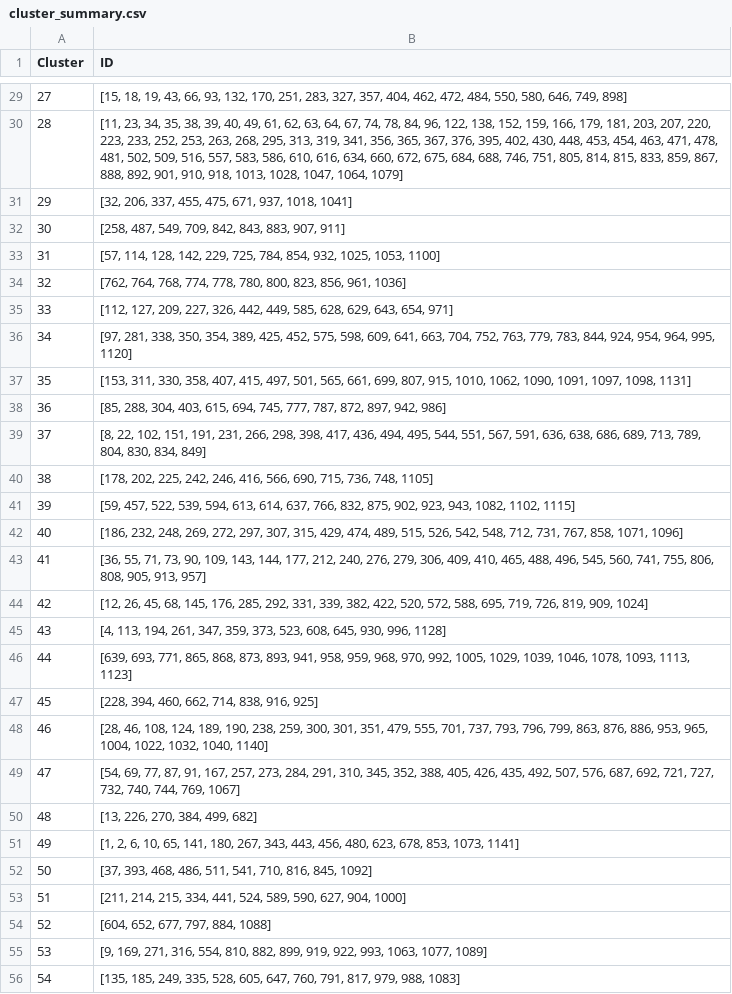
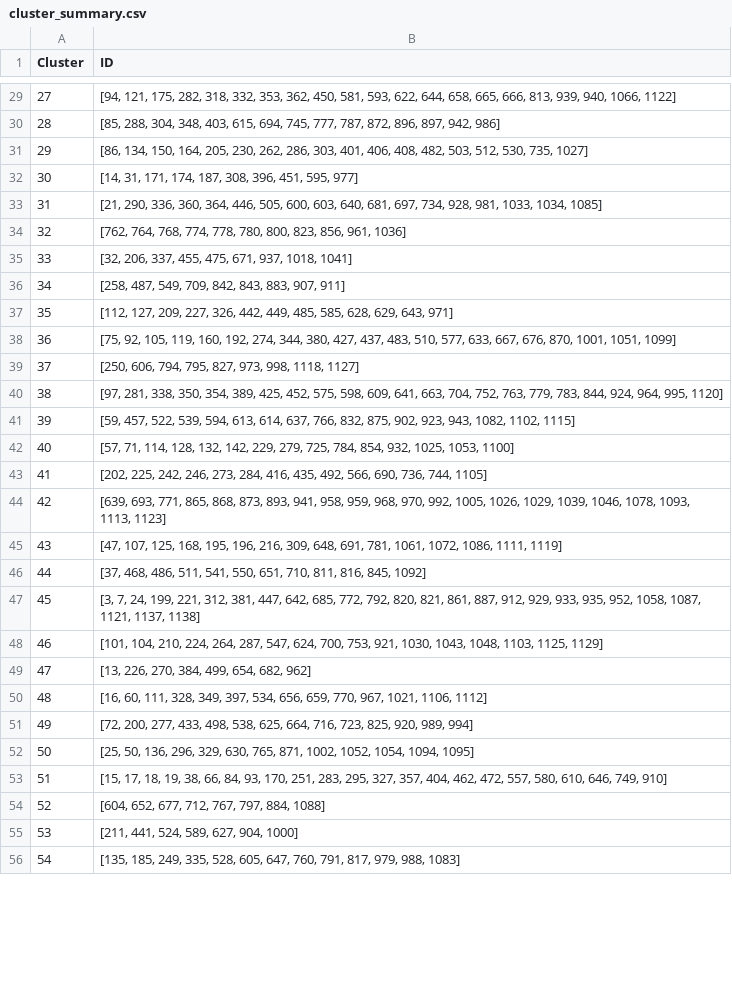
Before and after one commit to sjessies/Identificaci-n-de-Segmentos-de-Negocio, a CSV file: notebooks/final/cluster_summary.csv, drawn as a sheet; only a part is shown, gaps mark what is left out; the diff covers the shown part only.

```diff
--- a/notebooks/final/cluster_summary.csv
+++ b/notebooks/final/cluster_summary.csv
@@ -29,28 +29,28 @@ Cluster,ID
-27,"[15, 18, 19, 43, 66, 93, 132, 170, 251, 283, 327, 357, 404, 462, 472, 484, 550, 580, 646, 749, 898]"
-28,"[11, 23, 34, 35, 38, 39, 40, 49, 61, 62, 63, 64, 67, 74, 78, 84, 96, 122, 138, 152, 159, 166, 179, 181, 203, 207, 220, 223, 233, 252, 253, 263, 268, 295, 313, 319, 341, 356, 365, 367, 376, 395, 402, 430, 448, 453, 454, 463, 471, 478, 481, 502, 509, 516, 557, 583, 586, 610, 616, 634, 660, 672, 675, 684, 688, 746, 751, 805, 814, 815, 833, 859, 867, 888, 892, 901, 910, 918, 1013, 1028, 1047, 1064, 1079]"
-29,"[32, 206, 337, 455, 475, 671, 937, 1018, 1041]"
-30,"[258, 487, 549, 709, 842, 843, 883, 907, 911]"
-31,"[57, 114, 128, 142, 229, 725, 784, 854, 932, 1025, 1053, 1100]"
+27,"[94, 121, 175, 282, 318, 332, 353, 362, 450, 581, 593, 622, 644, 658, 665, 666, 813, 939, 940, 1066, 1122]"
+28,"[85, 288, 304, 348, 403, 615, 694, 745, 777, 787, 872, 896, 897, 942, 986]"
+29,"[86, 134, 150, 164, 205, 230, 262, 286, 303, 401, 406, 408, 482, 503, 512, 530, 735, 1027]"
+30,"[14, 31, 171, 174, 187, 308, 396, 451, 595, 977]"
+31,"[21, 290, 336, 360, 364, 446, 505, 600, 603, 640, 681, 697, 734, 928, 981, 1033, 1034, 1085]"
 32,"[762, 764, 768, 774, 778, 780, 800, 823, 856, 961, 1036]"
-33,"[112, 127, 209, 227, 326, 442, 449, 585, 628, 629, 643, 654, 971]"
-34,"[97, 281, 338, 350, 354, 389, 425, 452, 575, 598, 609, 641, 663, 704, 752, 763, 779, 783, 844, 924, 954, 964, 995, 1120]"
-35,"[153, 311, 330, 358, 407, 415, 497, 501, 565, 661, 699, 807, 915, 1010, 1062, 1090, 1091, 1097, 1098, 1131]"
-36,"[85, 288, 304, 403, 615, 694, 745, 777, 787, 872, 897, 942, 986]"
-37,"[8, 22, 102, 151, 191, 231, 266, 298, 398, 417, 436, 494, 495, 544, 551, 567, 591, 636, 638, 686, 689, 713, 789, 804, 830, 834, 849]"
-38,"[178, 202, 225, 242, 246, 416, 566, 690, 715, 736, 748, 1105]"
+33,"[32, 206, 337, 455, 475, 671, 937, 1018, 1041]"
+34,"[258, 487, 549, 709, 842, 843, 883, 907, 911]"
+35,"[112, 127, 209, 227, 326, 442, 449, 485, 585, 628, 629, 643, 971]"
+36,"[75, 92, 105, 119, 160, 192, 274, 344, 380, 427, 437, 483, 510, 577, 633, 667, 676, 870, 1001, 1051, 1099]"
+37,"[250, 606, 794, 795, 827, 973, 998, 1118, 1127]"
+38,"[97, 281, 338, 350, 354, 389, 425, 452, 575, 598, 609, 641, 663, 704, 752, 763, 779, 783, 844, 924, 964, 995, 1120]"
 39,"[59, 457, 522, 539, 594, 613, 614, 637, 766, 832, 875, 902, 923, 943, 1082, 1102, 1115]"
-40,"[186, 232, 248, 269, 272, 297, 307, 315, 429, 474, 489, 515, 526, 542, 548, 712, 731, 767, 858, 1071, 1096]"
-41,"[36, 55, 71, 73, 90, 109, 143, 144, 177, 212, 240, 276, 279, 306, 409, 410, 465, 488, 496, 545, 560, 741, 755, 806, 808, 905, 913, 957]"
-42,"[12, 26, 45, 68, 145, 176, 285, 292, 331, 339, 382, 422, 520, 572, 588, 695, 719, 726, 819, 909, 1024]"
-43,"[4, 113, 194, 261, 347, 359, 373, 523, 608, 645, 930, 996, 1128]"
-44,"[639, 693, 771, 865, 868, 873, 893, 941, 958, 959, 968, 970, 992, 1005, 1029, 1039, 1046, 1078, 1093, 1113, 1123]"
-45,"[228, 394, 460, 662, 714, 838, 916, 925]"
-46,"[28, 46, 108, 124, 189, 190, 238, 259, 300, 301, 351, 479, 555, 701, 737, 793, 796, 799, 863, 876, 886, 953, 965, 1004, 1022, 1032, 1040, 1140]"
-47,"[54, 69, 77, 87, 91, 167, 257, 273, 284, 291, 310, 345, 352, 388, 405, 426, 435, 492, 507, 576, 687, 692, 721, 727, 732, 740, 744, 769, 1067]"
-48,"[13, 226, 270, 384, 499, 682]"
-49,"[1, 2, 6, 10, 65, 141, 180, 267, 343, 443, 456, 480, 623, 678, 853, 1073, 1141]"
-50,"[37, 393, 468, 486, 511, 541, 710, 816, 845, 1092]"
-51,"[211, 214, 215, 334, 441, 524, 589, 590, 627, 904, 1000]"
-52,"[604, 652, 677, 797, 884, 1088]"
-53,"[9, 169, 271, 316, 554, 810, 882, 899, 919, 922, 993, 1063, 1077, 1089]"
+40,"[57, 71, 114, 128, 132, 142, 229, 279, 725, 784, 854, 932, 1025, 1053, 1100]"
+41,"[202, 225, 242, 246, 273, 284, 416, 435, 492, 566, 690, 736, 744, 1105]"
+42,"[639, 693, 771, 865, 868, 873, 893, 941, 958, 959, 968, 970, 992, 1005, 1026, 1029, 1039, 1046, 1078, 1093, 1113, 1123]"
+43,"[47, 107, 125, 168, 195, 196, 216, 309, 648, 691, 781, 1061, 1072, 1086, 1111, 1119]"
+44,"[37, 468, 486, 511, 541, 550, 651, 710, 811, 816, 845, 1092]"
+45,"[3, 7, 24, 199, 221, 312, 381, 447, 642, 685, 772, 792, 820, 821, 861, 887, 912, 929, 933, 935, 952, 1058, 1087, 1121, 1137, 1138]"
+46,"[101, 104, 210, 224, 264, 287, 547, 624, 700, 753, 921, 1030, 1043, 1048, 1103, 1125, 1129]"
+47,"[13, 226, 270, 384, 499, 654, 682, 962]"
+48,"[16, 60, 111, 328, 349, 397, 534, 656, 659, 770, 967, 1021, 1106, 1112]"
+49,"[72, 200, 277, 433, 498, 538, 625, 664, 716, 723, 825, 920, 989, 994]"
+50,"[25, 50, 136, 296, 329, 630, 765, 871, 1002, 1052, 1054, 1094, 1095]"
+51,"[15, 17, 18, 19, 38, 66, 84, 93, 170, 251, 283, 295, 327, 357, 404, 462, 472, 557, 580, 610, 646, 749, 910]"
+52,"[604, 652, 677, 712, 767, 797, 884, 1088]"
+53,"[211, 441, 524, 589, 627, 904, 1000]"
 54,"[135, 185, 249, 335, 528, 605, 647, 760, 791, 817, 979, 988, 1083]"
```
Also changed, not shown: 30 edited cells elsewhere in this file, notebooks/final/cluster_summary_by_label.csv, 5 other files.
